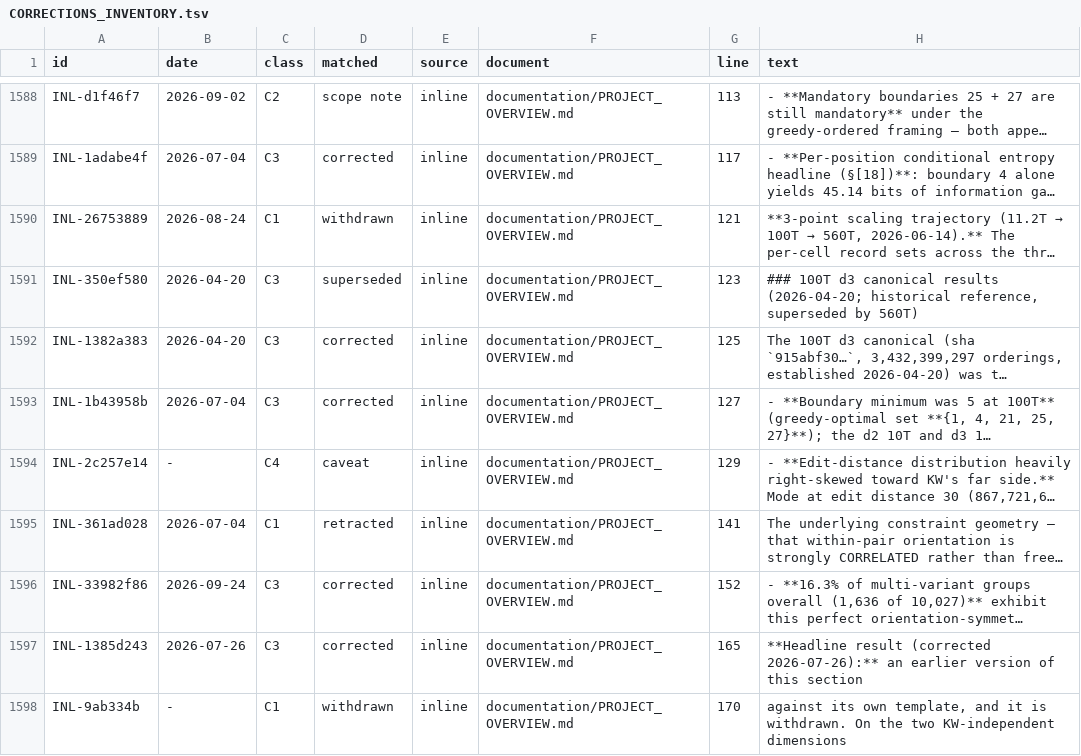
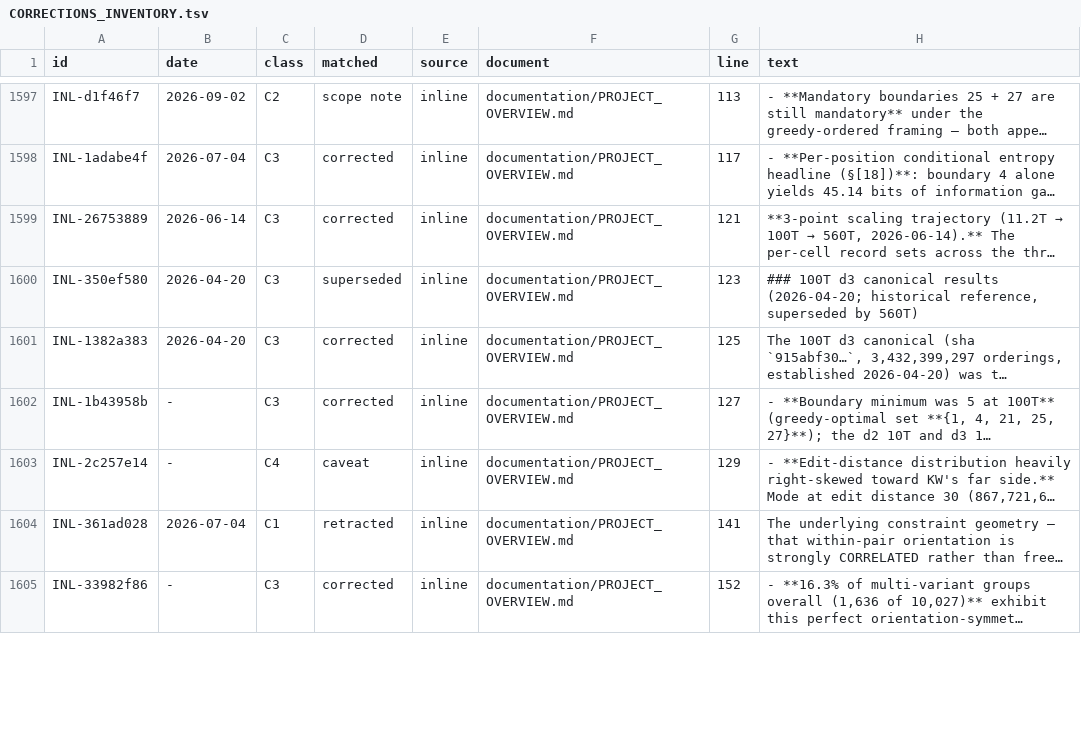
Before and after one commit to petersm3/roae, a TSV file: documentation/CORRECTIONS_INVENTORY.tsv, drawn as a sheet; only a part is shown, gaps mark what is left out; long unchanged cells end in …; removed rows and columns are numbered as before the commit, all else as after; the diff covers the shown part only; the diff names each change by its address in the sheet, - before the commit and + after, or states it on an @@ line.

```diff
--- a/documentation/CORRECTIONS_INVENTORY.tsv
+++ b/documentation/CORRECTIONS_INVENTORY.tsv
-B1599 (date): 2026-08-24
+B1599 (date): 2026-06-14
-C1599 (class): C1
+C1599 (class): C3
-D1599 (matched): withdrawn
+D1599 (matched): corrected
-B1602 (date): 2026-07-04
+B1602 (date): -
-B1605 (date): 2026-09-24
+B1605 (date): -
-row 1597: INL-1385d243 | 2026-07-26 | C3 | corrected | inline | documentation/PROJECT_OVERVIEW.md | 165 | **Headline result (corrected 2026-07-26):** an earlier version of this section
-row 1598: INL-9ab334b | - | C1 | withdrawn | inline | documentation/PROJECT_OVERVIEW.md | 170 | against its own template, and it is withdrawn. On the two KW-independent dimensions
```
Also changed, not shown: 11 added rows and 41 edited cells elsewhere in this file, documentation/CORRECTION_MARKER_INVENTORY.tsv, 14 other files.
